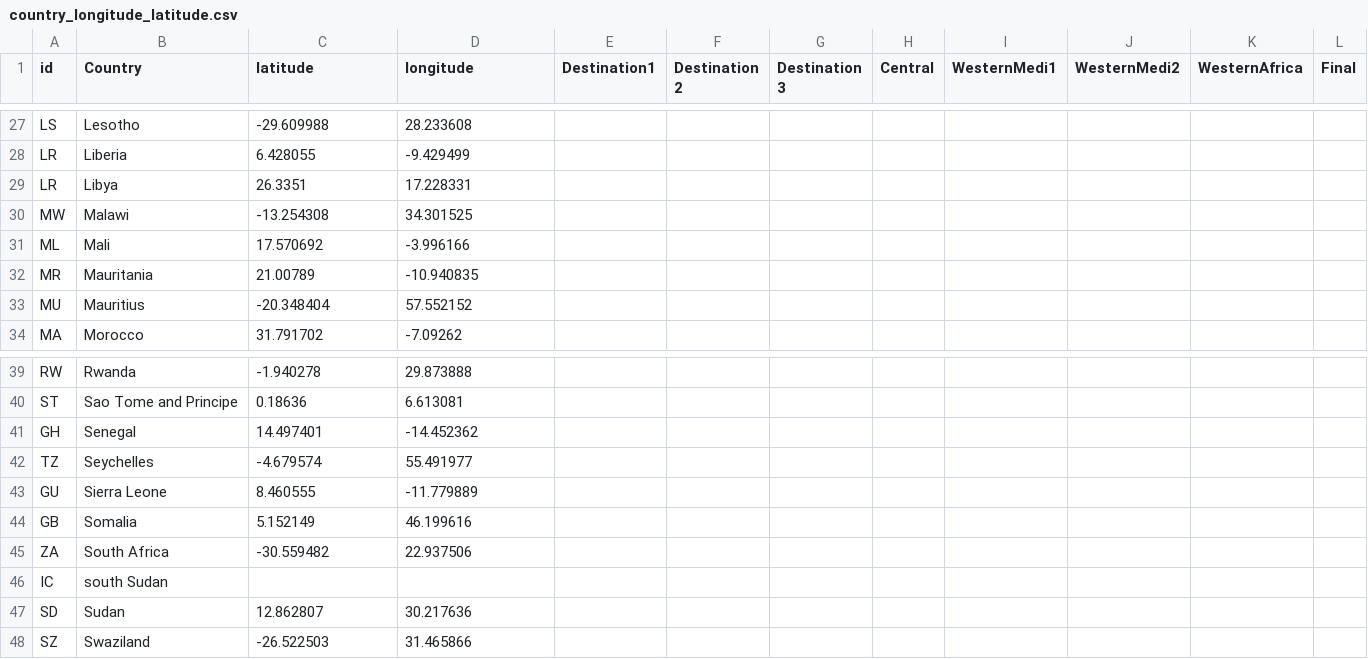
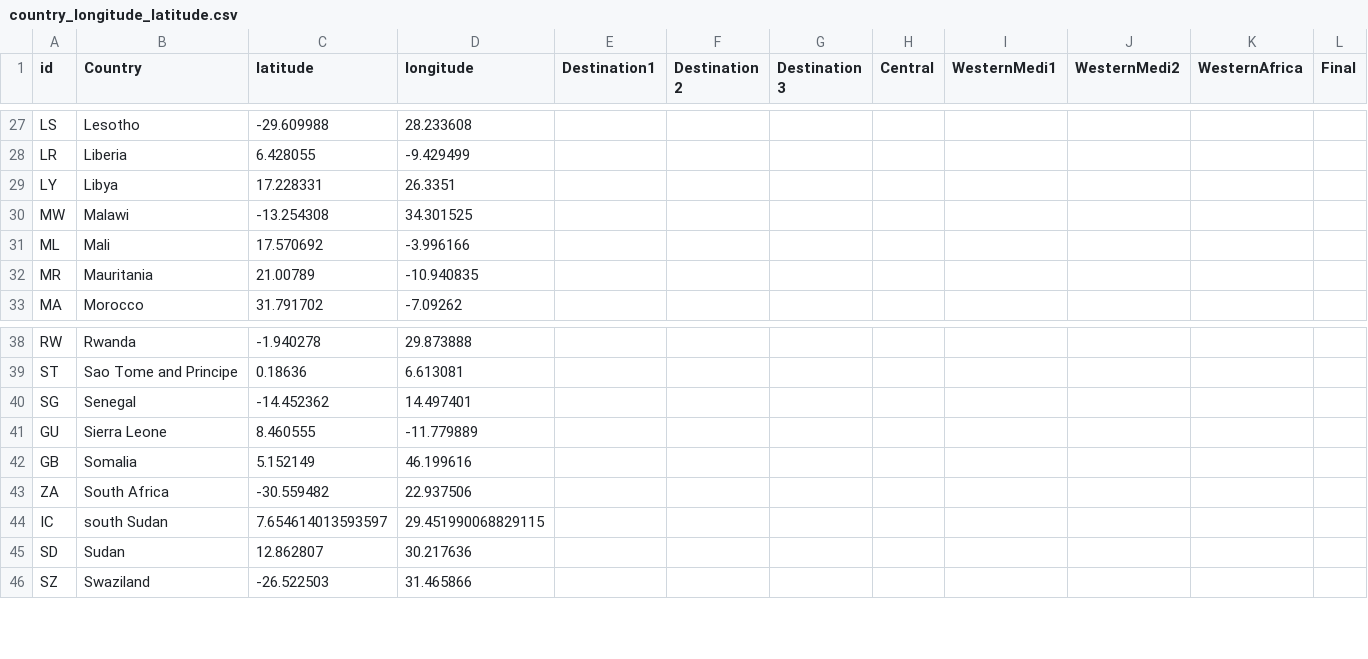
Before and after one commit to shewani08/amCharts, a CSV file: src/assets/country_longitude_latitude.csv, drawn as a sheet; only a part is shown, gaps mark what is left out.

```diff
--- a/src/assets/country_longitude_latitude.csv
+++ b/src/assets/country_longitude_latitude.csv
@@ -28,3 +28,3 @@ LS,Lesotho,-29.609988,28.233608,,,,,,,,
 LR,Liberia,6.428055,-9.429499,,,,,,,,
-LR,Libya,26.3351,17.228331,,,,,,,,
+LY,Libya,17.228331,26.3351,,,,,,,,
 MW,Malawi,-13.254308,34.301525,,,,,,,,
@@ -32,3 +32,2 @@ ML,Mali,17.570692,-3.996166,,,,,,,,
 MR,Mauritania,21.00789,-10.940835,,,,,,,,
-MU,Mauritius,-20.348404,57.552152,,,,,,,,
 MA,Morocco,31.791702,-7.09262,,,,,,,,
@@ -40,4 +39,3 @@ RW,Rwanda,-1.940278,29.873888,,,,,,,,
 ST,Sao Tome and Principe,0.18636,6.613081,,,,,,,,
-GH,Senegal,14.497401,-14.452362,,,,,,,,
-TZ,Seychelles,-4.679574,55.491977,,,,,,,,
+SG,Senegal,-14.452362,14.497401,,,,,,,,
 GU,Sierra Leone,8.460555,-11.779889,,,,,,,,
@@ -45,3 +43,3 @@ GB,Somalia,5.152149,46.199616,,,,,,,,
 ZA,South Africa,-30.559482,22.937506,,,,,,,,
-IC,south Sudan,,,,,,,,,,
+IC,south Sudan,7.654614013593597,29.451990068829115,,,,,,,,
 SD,Sudan,12.862807,30.217636,,,,,,,,
```
Also changed, not shown: 3 other files.
